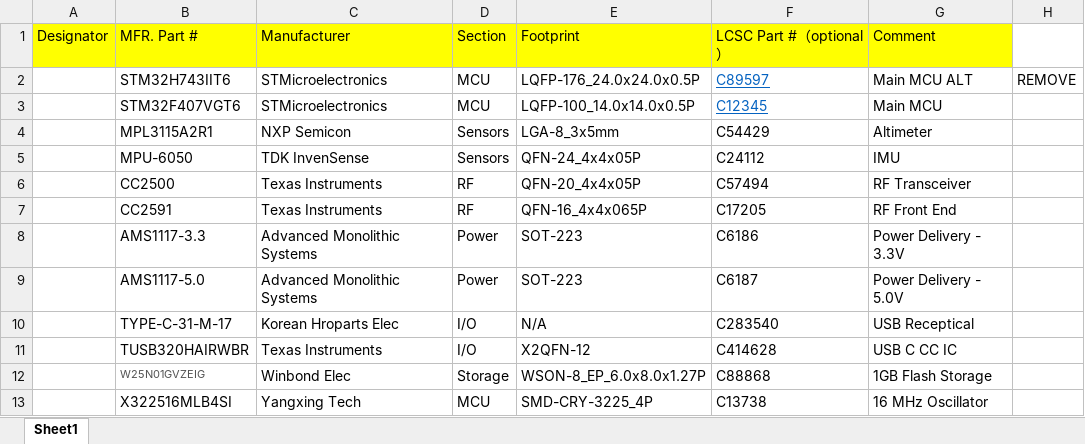
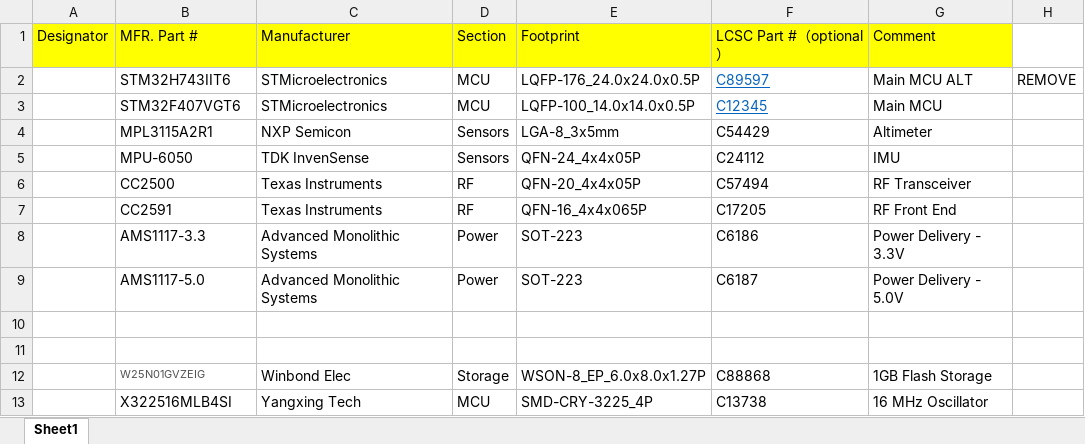
Before and after one commit to VikBelt/Mercury, an Excel workbook: hardware/parts/BOM.xlsx, sheet Sheet1, drawn as a sheet; values as stored, in another font and other column widths than the file's, no borders; the diff names each change by its address in the sheet, - before the commit and + after, or states it on an @@ line.

```diff
--- a/hardware/parts/BOM.xlsx (sheet Sheet1)
+++ b/hardware/parts/BOM.xlsx (sheet Sheet1)
-row 10:  | TYPE-C-31-M-17 | Korean Hroparts Elec | I/O | N/A | C283540 | USB Receptical
+row 10: (empty)
-row 11:  | TUSB320HAIRWBR | Texas Instruments | I/O | X2QFN-12 | C414628 | USB C CC IC
+row 11: (empty)
```
Also changed, not shown: 4 other files.
